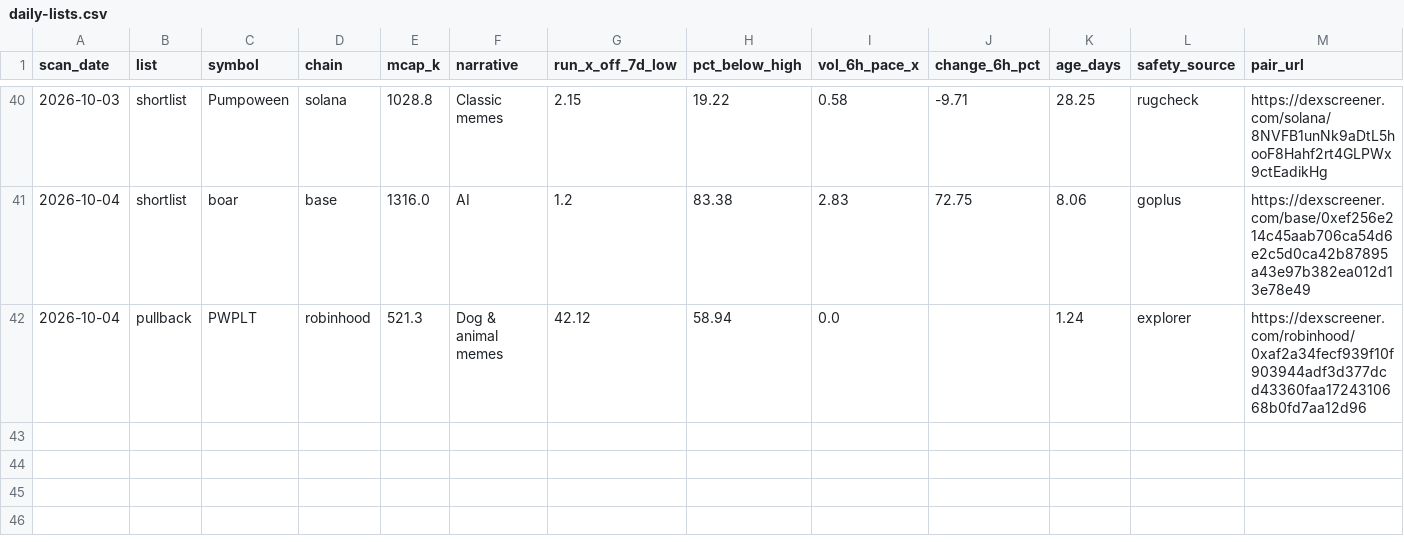
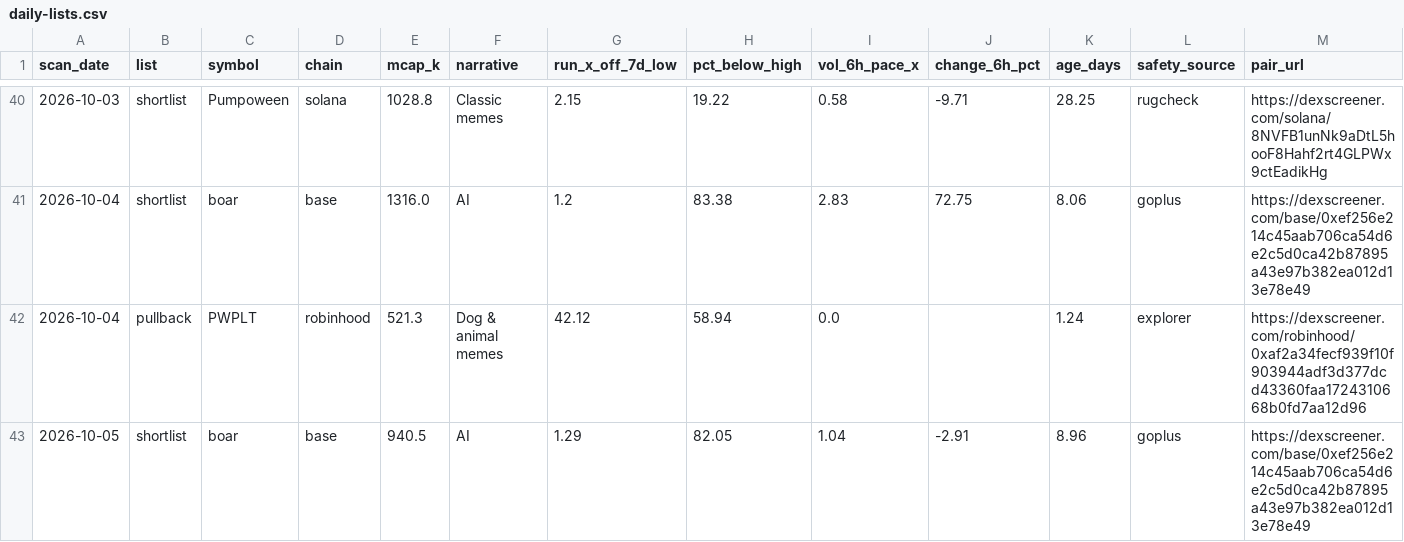
Before and after one commit to hueyyy-eng/moonshot-fetch, a CSV file: site/daily-lists.csv, drawn as a sheet; only a part is shown, gaps mark what is left out; rows hold the shown columns only; the diff names each change by its address in the sheet, - before the commit and + after, or states it on an @@ line.

```diff
--- a/site/daily-lists.csv
+++ b/site/daily-lists.csv
+row 43: 2026-10-05 | shortlist | boar | base | 940.5 | AI | 1.29 | 82.05 | 1.04 | -2.91 | 8.96 | goplus | https://dexscreener.com/base/0xef256e214c45aab706ca54d6e2c5d0ca42b87895a43e97b382ea012d13e78e49
```
Also changed, not shown: site/holder-log.csv, site/narrative-log.csv, 7 other files.
